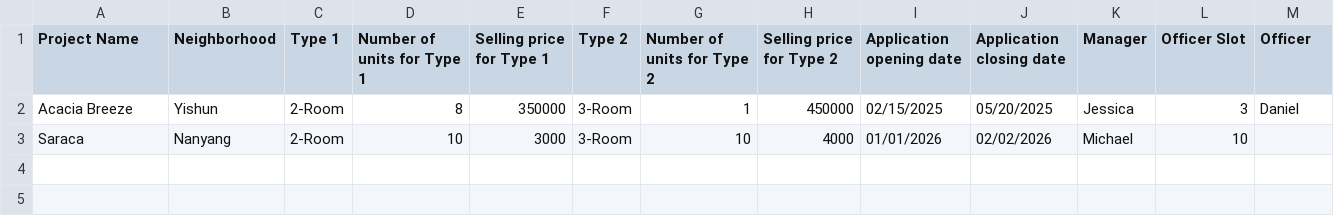
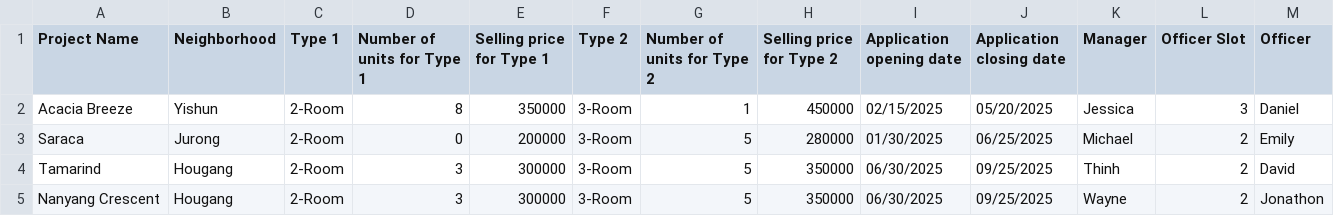
Before and after one commit to stevennoctavianus/SC2002-BTO-Management-System-New, a CSV file: data/ProjectList.csv, drawn as a sheet.

```diff
--- a/data/ProjectList.csv
+++ b/data/ProjectList.csv
@@ -2,2 +2,4 @@ Project Name,Neighborhood,Type 1,Number of units for Type 1,Selling price for Ty
 Acacia Breeze,Yishun,2-Room,8,350000,3-Room,1,450000,02/15/2025,05/20/2025,Jessica,3,Daniel
-Saraca,Nanyang,2-Room,10,3000,3-Room,10,4000,01/01/2026,02/02/2026,Michael,10,
+Saraca,Jurong,2-Room,0,200000,3-Room,5,280000,01/30/2025,06/25/2025,Michael,2,Emily
+Tamarind,Hougang,2-Room,3,300000,3-Room,5,350000,06/30/2025,09/25/2025,Thinh,2,David
+Nanyang Crescent,Hougang,2-Room,3,300000,3-Room,5,350000,06/30/2025,09/25/2025,Wayne,2,Jonathon
```
Also changed, not shown: 3 other files.
